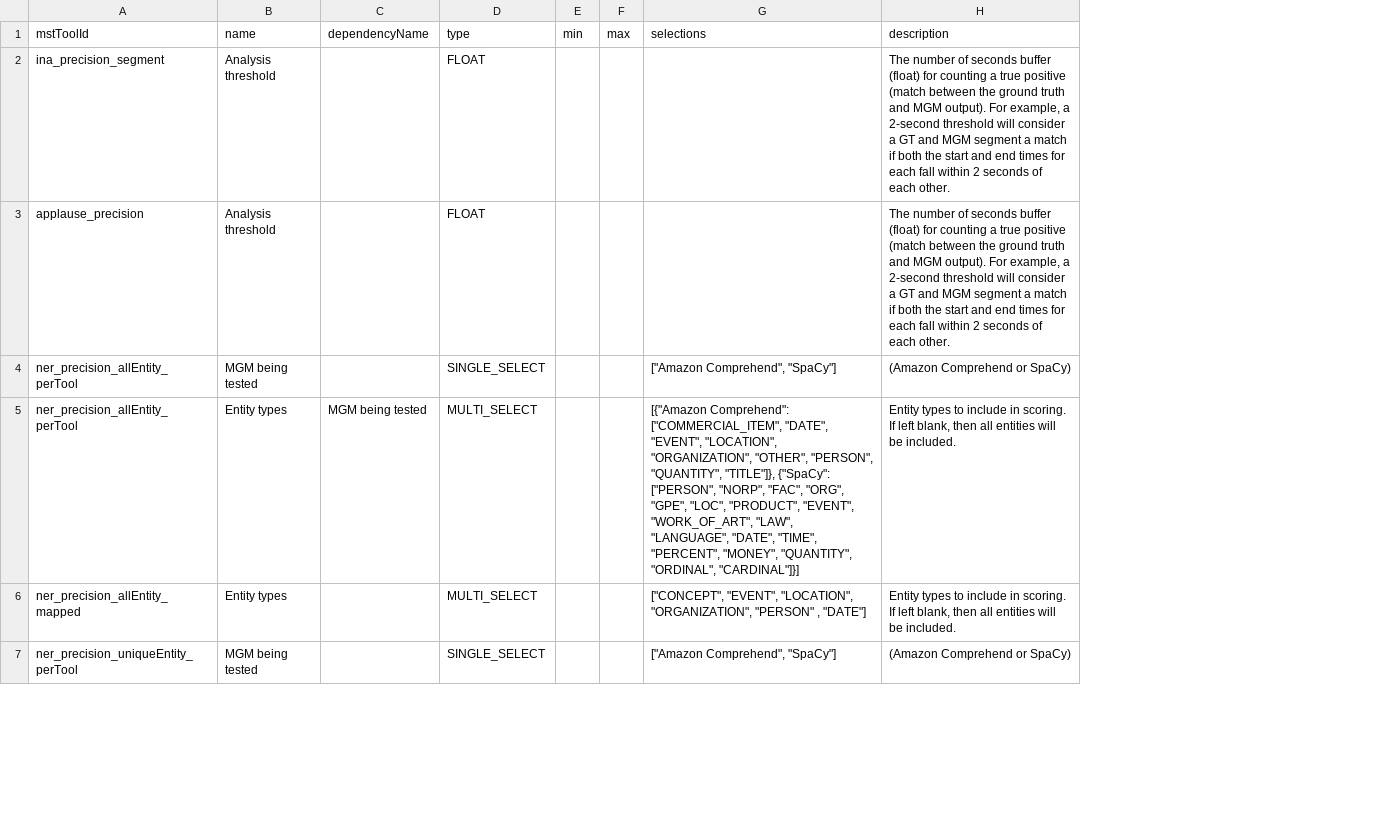
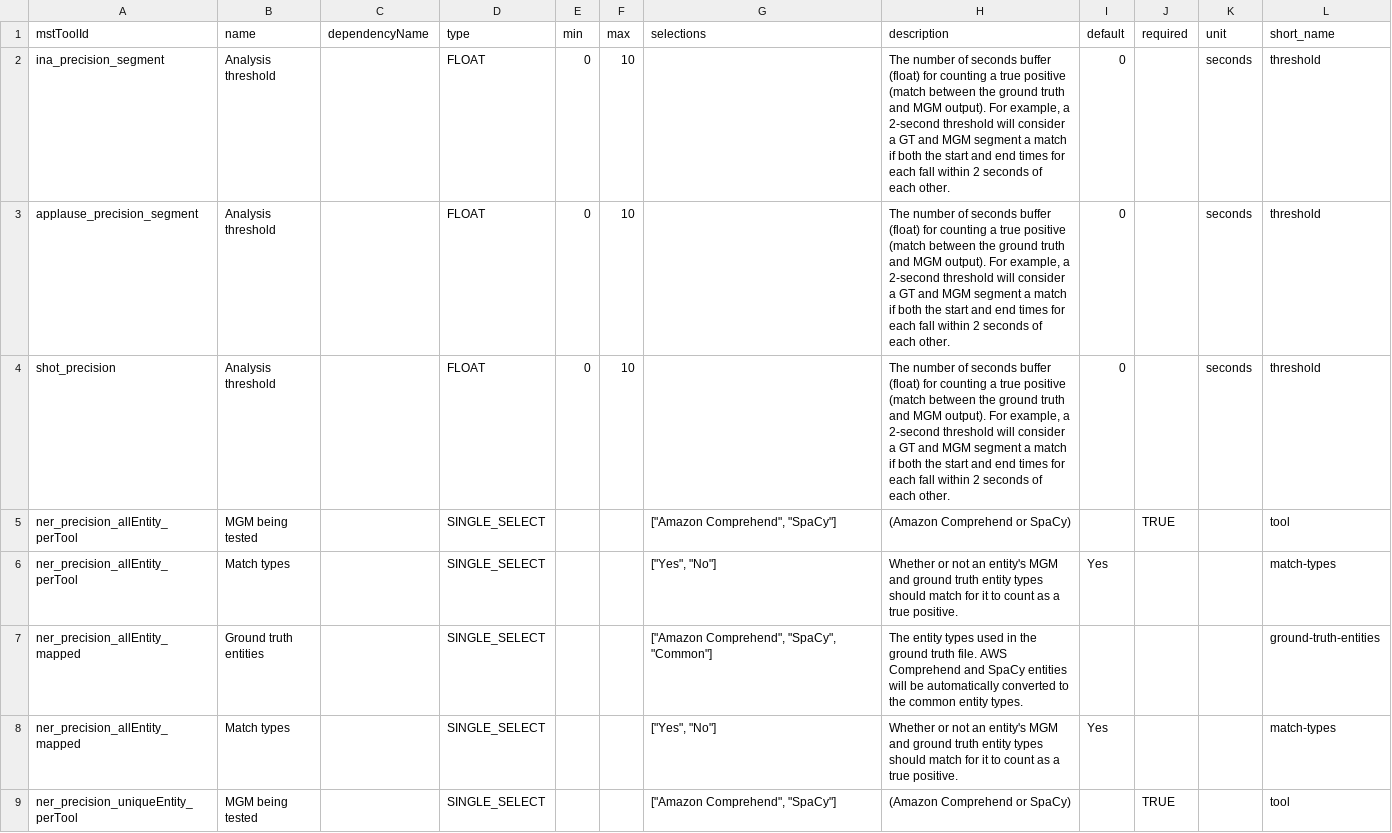
Before and after one commit to AudiovisualMetadataPlatform/amppd, a CSV file: src/main/resources/db/mgm_scoring_parameter.csv, drawn as a sheet; only a part is shown; addresses are those after the commit; the diff covers the shown part only; the diff names each change by its address in the sheet, - before the commit and + after, or states it on an @@ line.

Commit message:
updated scoring tool and params

```diff
--- a/src/main/resources/db/mgm_scoring_parameter.csv
+++ b/src/main/resources/db/mgm_scoring_parameter.csv
+column I (default), rows 2-3: 0 | 0; row 6: Yes; row 8: Yes
+column J (required), row 5: TRUE; row 9: TRUE
+column K (unit), rows 2-3: seconds | seconds
+column L (short_name), rows 2-3: threshold | threshold; rows 5-6: tool | match-types; rows 8-9: match-types | tool
-E2:E3 (min): (empty)
+E2:E3 (min): 0
-F2:F3 (max): (empty)
+F2:F3 (max): 10
-A3 (mstToolId): applause_precision
+A3 (mstToolId): applause_precision_segment
+row 4: shot_precision | Analysis threshold |  | FLOAT | 0 | 10 |  | The number of seconds buffer (float) for counting a true positive (match between the ground truth and MGM output). For example, a 2-second threshold will consider a GT and MGM segment a match if both the start and end times for each fall within 2 seconds of each other. | 0 |  | seconds | threshold
-B6 (name): Entity types
+B6 (name): Match types
-C6 (dependencyName): MGM being tested
+C6 (dependencyName): (empty)
-D6 (type): MULTI_SELECT
+D6 (type): SINGLE_SELECT
-G6 (selections): [{"Amazon Comprehend": ["COMMERCIAL_ITEM", "DATE", "EVENT", "LOCATION", "ORGANIZATION", "OTHER", "PERSON", "QUANTITY", "TITLE"]}, {"SpaCy": ["PERSON", "NORP", "FAC", "ORG", "GPE", "LOC", "PRODUCT", "EVENT", "WORK_OF_ART", "LAW", "LANGUAGE", "DATE", "TIME", "PERCENT", "MONEY", "QUANTITY", "ORDINAL", "CARDINAL"]}]
+G6 (selections): ["Yes", "No"]
-H6 (description): Entity types to include in scoring. If left blank, then all entities will be included.
+H6 (description): Whether or not an entity's MGM and ground truth entity types should match for it to count as a true positive.
+row 7: ner_precision_allEntity_mapped | Ground truth entities |  | SINGLE_SELECT |  |  | ["Amazon Comprehend", "SpaCy", "Common"] | The entity types used in the ground truth file. AWS Comprehend and SpaCy entities will be automatically converted to the common entity types. |  |  |  | ground-truth-entities
-B8 (name): Entity types
+B8 (name): Match types
-D8 (type): MULTI_SELECT
+D8 (type): SINGLE_SELECT
-G8 (selections): ["CONCEPT", "EVENT", "LOCATION", "ORGANIZATION", "PERSON" , "DATE"]
+G8 (selections): ["Yes", "No"]
-H8 (description): Entity types to include in scoring. If left blank, then all entities will be included.
+H8 (description): Whether or not an entity's MGM and ground truth entity types should match for it to count as a true positive.
```
Also changed, not shown: 1 added row, 4 removed rows and 9 edited cells elsewhere in this file, src/main/resources/db/mgm_scoring_tool.csv, 1 other file.
